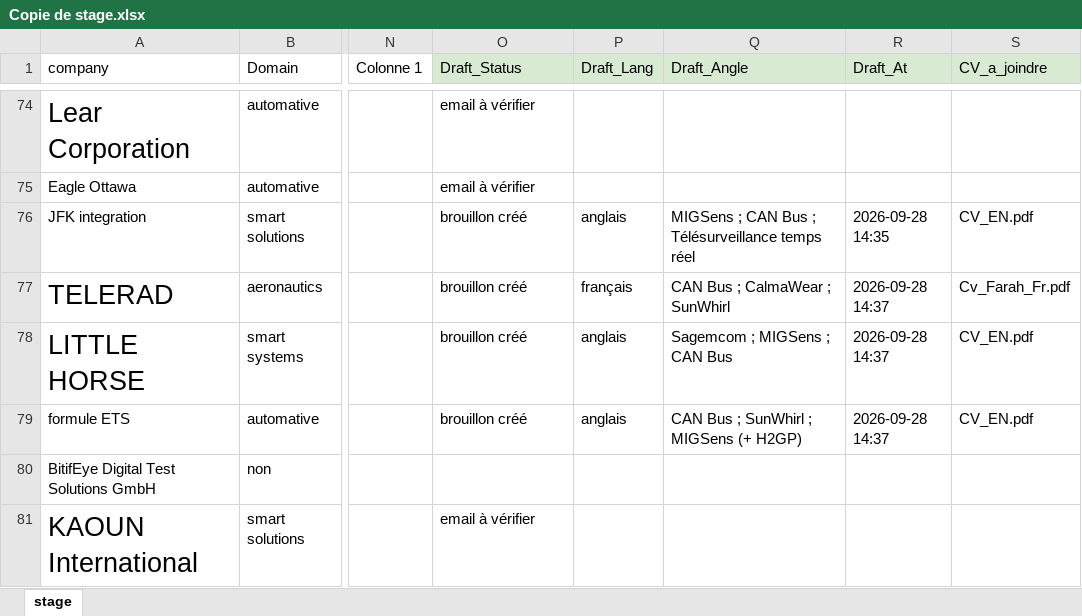
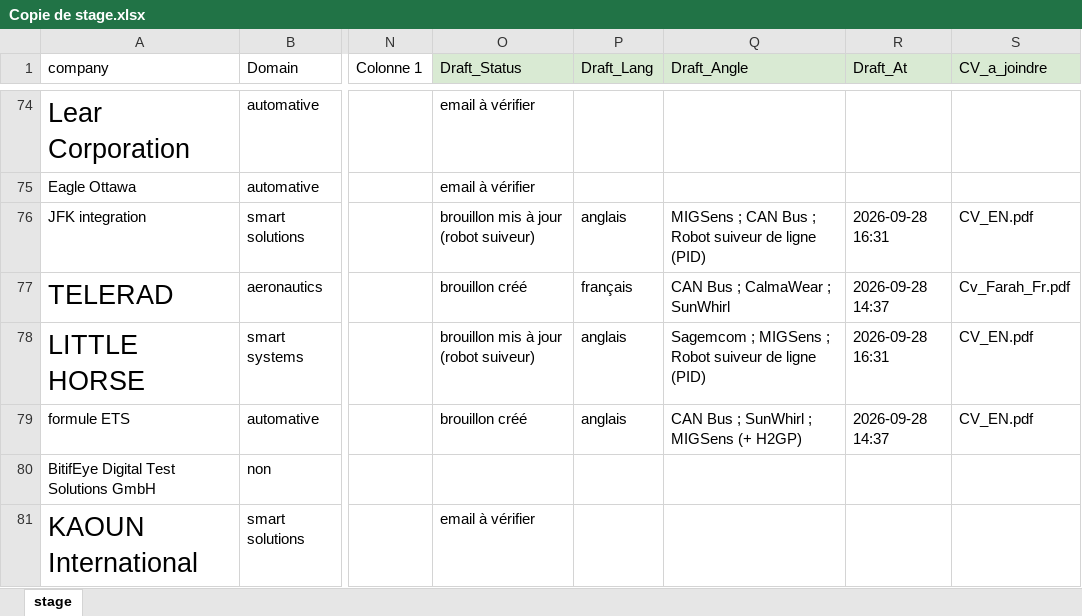
Before and after one commit to farah1920/hello, an Excel workbook: Copie de stage.xlsx, sheet stage, drawn as a sheet; only a part is shown, gaps mark what is left out; values as stored, in another font and other column widths than the file's, no borders; table styles not drawn; the diff covers the shown part only; the diff names each change by its address in the sheet, - before the commit and + after, or states it on an @@ line.

```diff
--- a/Copie de stage.xlsx (sheet stage)
+++ b/Copie de stage.xlsx (sheet stage)
-O76 (Draft_Status): brouillon créé
+O76 (Draft_Status): brouillon mis à jour (robot suiveur)
-Q76 (Draft_Angle): …Bus ; Télésurveillance temps réel
+Q76 (Draft_Angle): …Bus ; Robot suiveur de ligne (PID)
-R76 (Draft_At): 2026-09-28 14:35
+R76 (Draft_At): 2026-09-28 16:31
-O78 (Draft_Status): brouillon créé
+O78 (Draft_Status): brouillon mis à jour (robot suiveur)
-Q78 (Draft_Angle): Sagemcom ; MIGSens ; CAN Bus
+Q78 (Draft_Angle): Sagemcom ; MIGSens ; Robot suiveur de ligne (PID)
-R78 (Draft_At): 2026-09-28 14:37
+R78 (Draft_At): 2026-09-28 16:31
```
Also changed, not shown: 26 edited cells elsewhere in this sheet.
